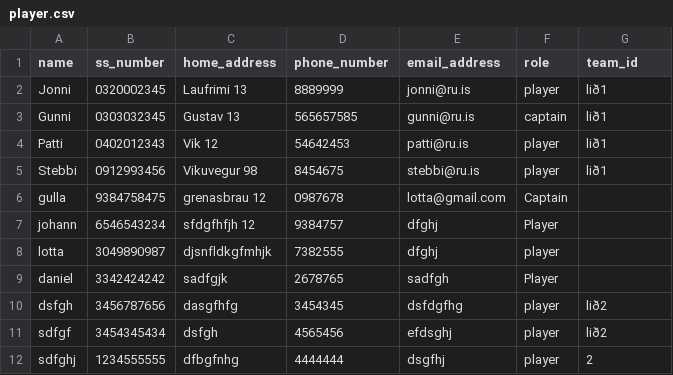
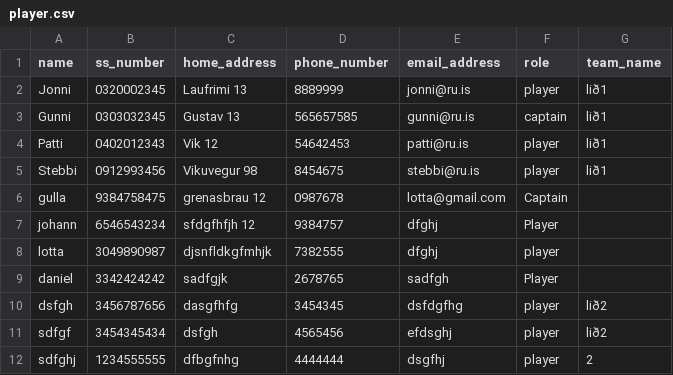
Before and after one commit to gudlaugvest/hopur-8, a CSV file: file/player.csv, drawn as a sheet.

Commit message:
hi

```diff
--- a/file/player.csv
+++ b/file/player.csv
@@ -1,2 +1,2 @@
-name,ss_number,home_address,phone_number,email_address,role,team_id
+name,ss_number,home_address,phone_number,email_address,role,team_name
 Jonni,0320002345,Laufrimi 13,8889999,jonni@ru.is,player,lið1
```
